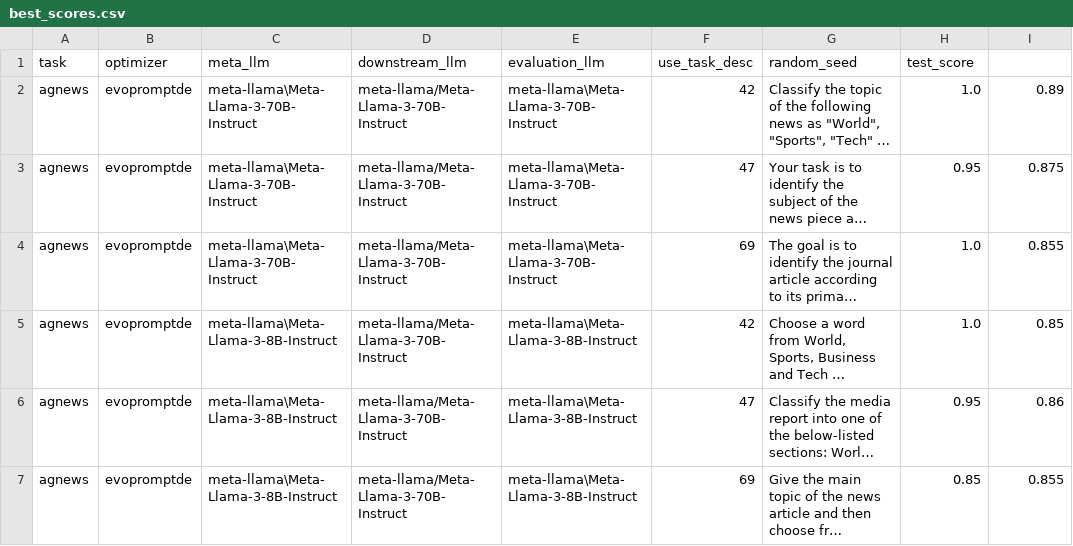
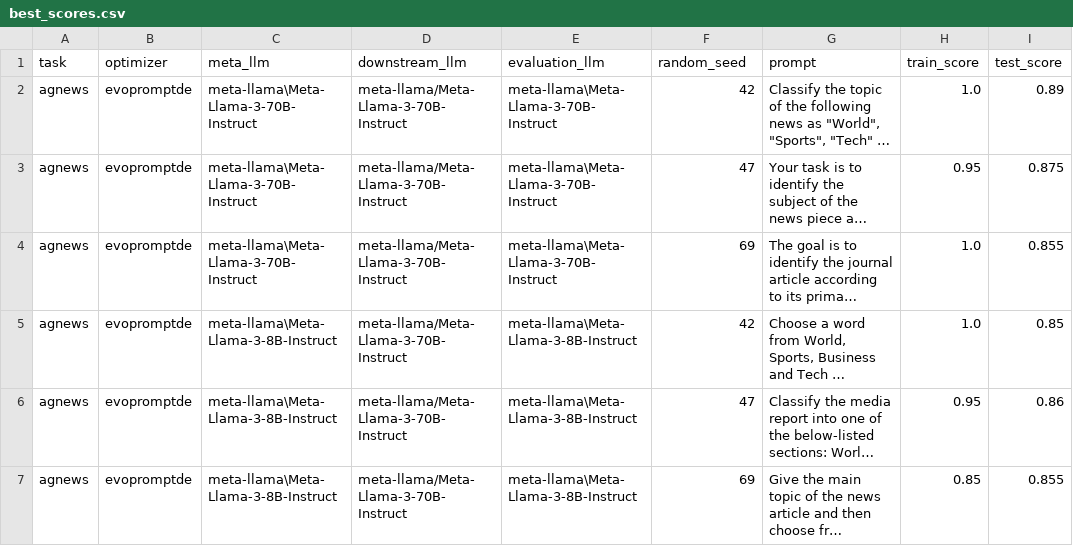
Before and after one commit to finitearth/promptolution, a CSV file: logs/experiment_eval/best_scores.csv, drawn as a sheet; only a part is shown; long unchanged cells end in …; the diff names each change by its address in the sheet, - before the commit and + after, or states it on an @@ line.

Commit message:
sample prompts looked at you know thisn that and some of these

```diff
--- a/logs/experiment_eval/best_scores.csv
+++ b/logs/experiment_eval/best_scores.csv
-F1: use_task_desc
+F1: random_seed
-G1: random_seed
+G1: prompt
-H1: test_score
+H1: train_score
-I1: (empty)
+I1: test_score
```
Also changed, not shown: 3 other files.
